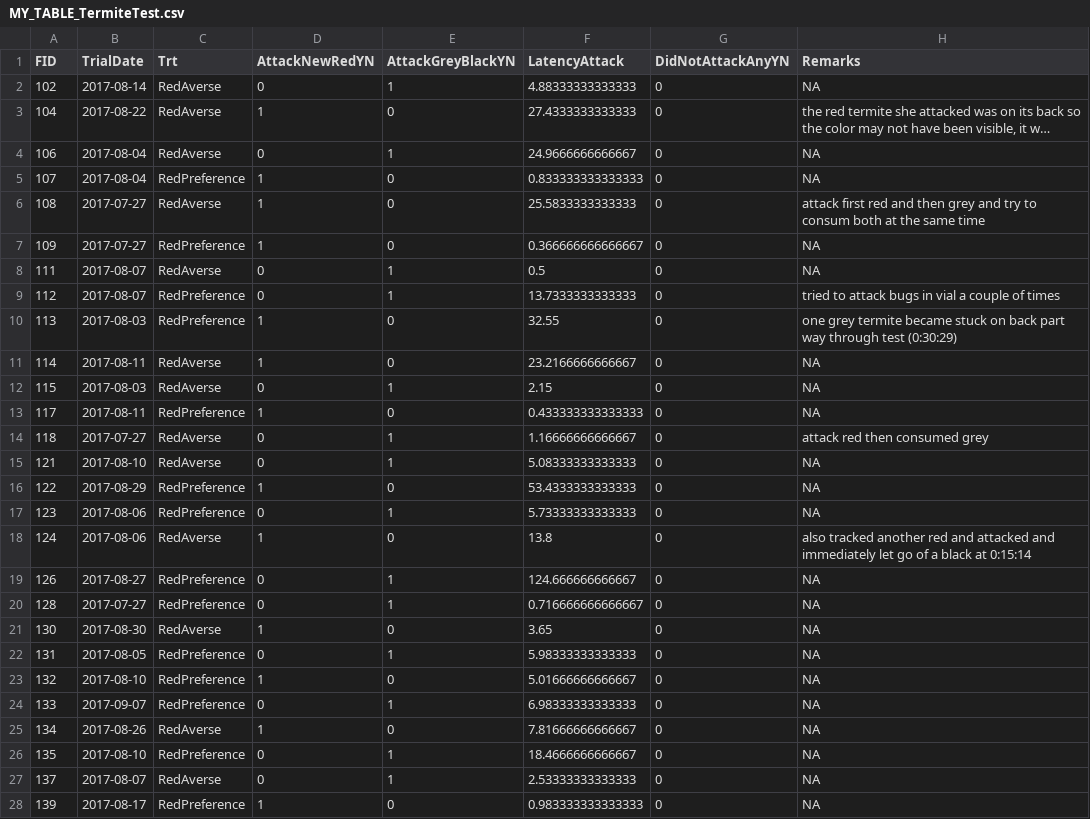
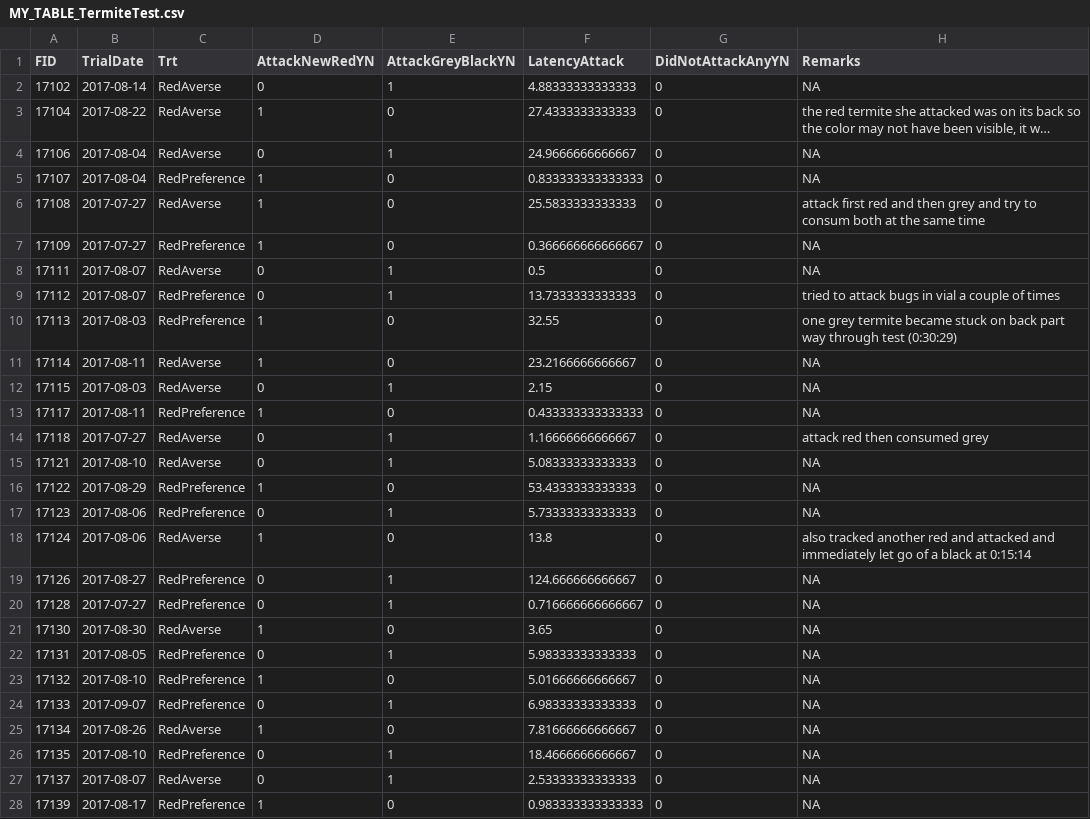
Before and after one commit to MalikaIhle/FexibleSexualAppetite, a CSV file: R_Data/MY_TABLE_TermiteTest.csv, drawn as a sheet; only a part is shown; long unchanged cells end in …; the diff covers the shown part only; the diff names each change by its address in the sheet, - before the commit and + after, or states it on an @@ line.

```diff
--- a/R_Data/MY_TABLE_TermiteTest.csv
+++ b/R_Data/MY_TABLE_TermiteTest.csv
-A2 (FID): 102
+A2 (FID): 17102
-A3 (FID): 104
+A3 (FID): 17104
-A4 (FID): 106
+A4 (FID): 17106
-A5 (FID): 107
+A5 (FID): 17107
-A6 (FID): 108
+A6 (FID): 17108
-A7 (FID): 109
+A7 (FID): 17109
-A8 (FID): 111
+A8 (FID): 17111
-A9 (FID): 112
+A9 (FID): 17112
-A10 (FID): 113
+A10 (FID): 17113
-A11 (FID): 114
+A11 (FID): 17114
-A12 (FID): 115
+A12 (FID): 17115
-A13 (FID): 117
+A13 (FID): 17117
-A14 (FID): 118
+A14 (FID): 17118
-A15 (FID): 121
+A15 (FID): 17121
-A16 (FID): 122
+A16 (FID): 17122
-A17 (FID): 123
+A17 (FID): 17123
-A18 (FID): 124
+A18 (FID): 17124
-A19 (FID): 126
+A19 (FID): 17126
-A20 (FID): 128
+A20 (FID): 17128
-A21 (FID): 130
+A21 (FID): 17130
-A22 (FID): 131
+A22 (FID): 17131
-A23 (FID): 132
+A23 (FID): 17132
-A24 (FID): 133
+A24 (FID): 17133
-A25 (FID): 134
+A25 (FID): 17134
-A26 (FID): 135
+A26 (FID): 17135
-A27 (FID): 137
+A27 (FID): 17137
-A28 (FID): 139
+A28 (FID): 17139
```
Also changed, not shown: 90 edited cells elsewhere in this file, R_Data/MY_TABLE_BugTest.csv, R_Data/MY_TABLE_MID.csv, 3 other files.
